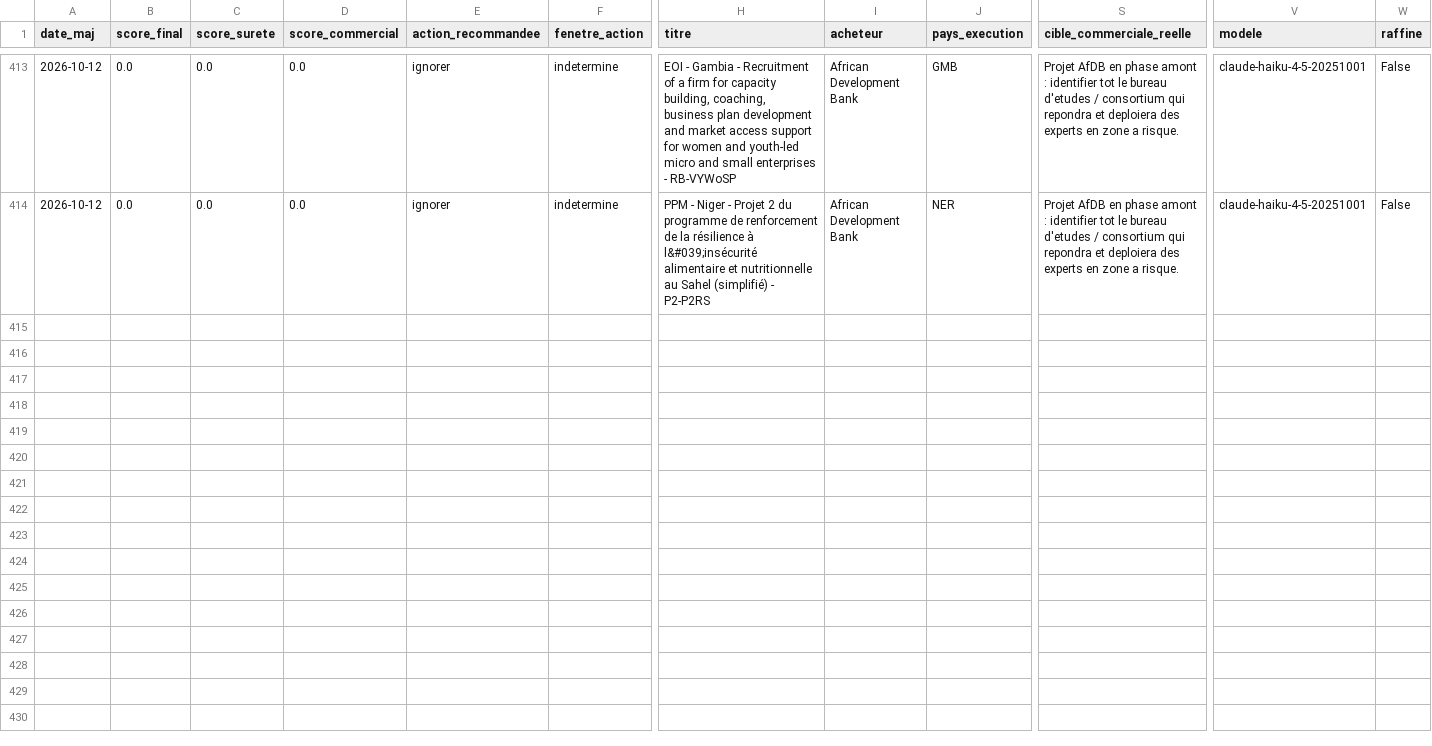
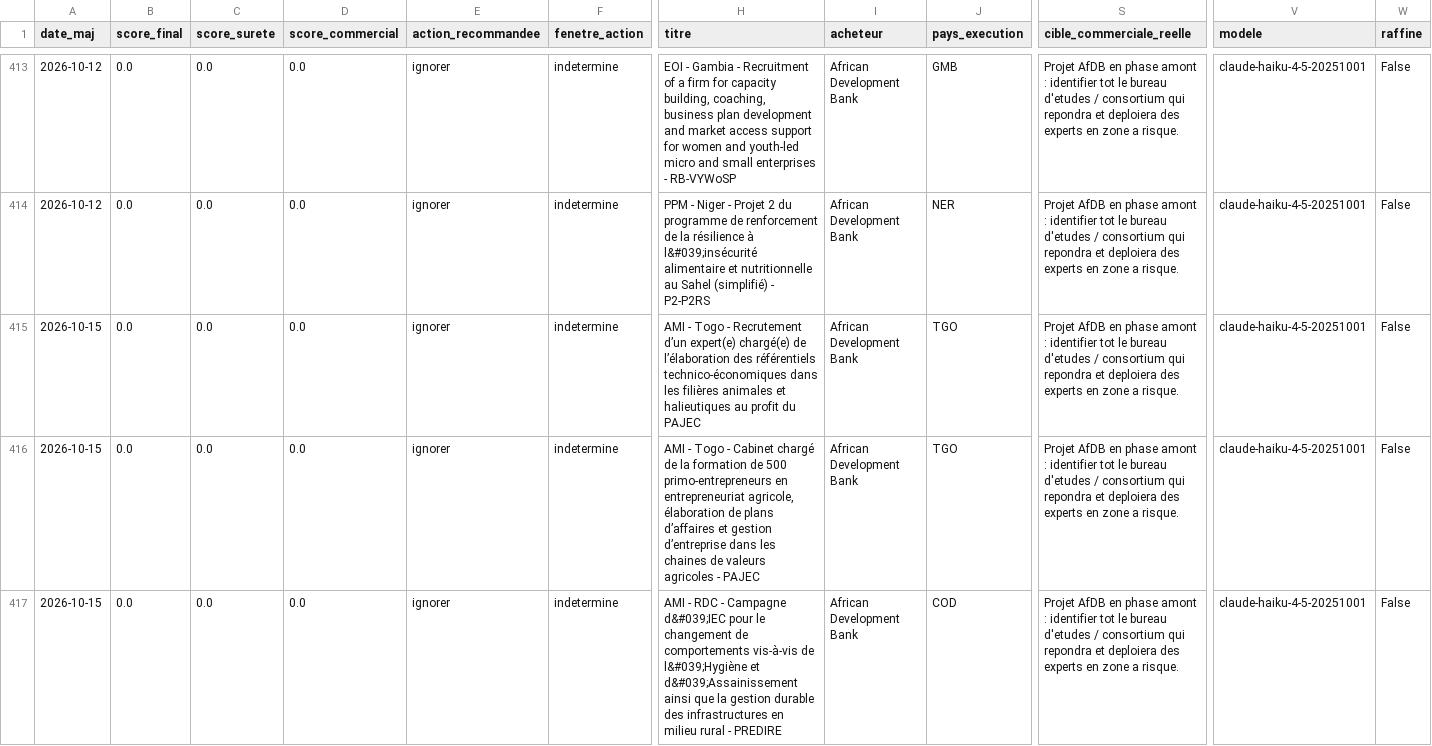
Before and after one commit to mayeulpeltier-pixel/radar-amarante, a CSV file: backups/afdb_radar.csv, drawn as a sheet; only a part is shown, gaps mark what is left out; rows hold the shown columns only; the diff covers the shown part only; the diff names each change by its address in the sheet, - before the commit and + after, or states it on an @@ line.

```diff
--- a/backups/afdb_radar.csv
+++ b/backups/afdb_radar.csv
+row 415: 2026-10-15 | 0.0 | 0.0 | 0.0 | ignorer | indetermine | AMI - Togo - Recrutement d’un expert(e) chargé(e) de l’élaboration des référentiels technico-économiques dans les filières animales et halieutiques au profit du PAJEC | African Development Bank | TGO | Projet AfDB en phase amont : identifier tot le bureau d'etudes / consortium qui repondra et deploiera des experts en zone a risque. | claude-haiku-4-5-20251001 | False
+row 416: 2026-10-15 | 0.0 | 0.0 | 0.0 | ignorer | indetermine | AMI - Togo - Cabinet chargé de la formation de 500 primo-entrepreneurs en entrepreneuriat agricole, élaboration de plans d’affaires et gestion d’entreprise dans les chaines de valeurs agricoles - PAJEC | African Development Bank | TGO | Projet AfDB en phase amont : identifier tot le bureau d'etudes / consortium qui repondra et deploiera des experts en zone a risque. | claude-haiku-4-5-20251001 | False
+row 417: 2026-10-15 | 0.0 | 0.0 | 0.0 | ignorer | indetermine | AMI - RDC - Campagne d&#039;IEC pour le changement de comportements vis-à-vis de l&#039;Hygiène et d&#039;Assainissement ainsi que la gestion durable des infrastructures en milieu rural - PREDIRE | African Development Bank | COD | Projet AfDB en phase amont : identifier tot le bureau d'etudes / consortium qui repondra et deploiera des experts en zone a risque. | claude-haiku-4-5-20251001 | False
```
Also changed, not shown: 3 added rows elsewhere in this file, backups/alertes_radar.csv, backups/attributions_radar.csv, 7 other files.
